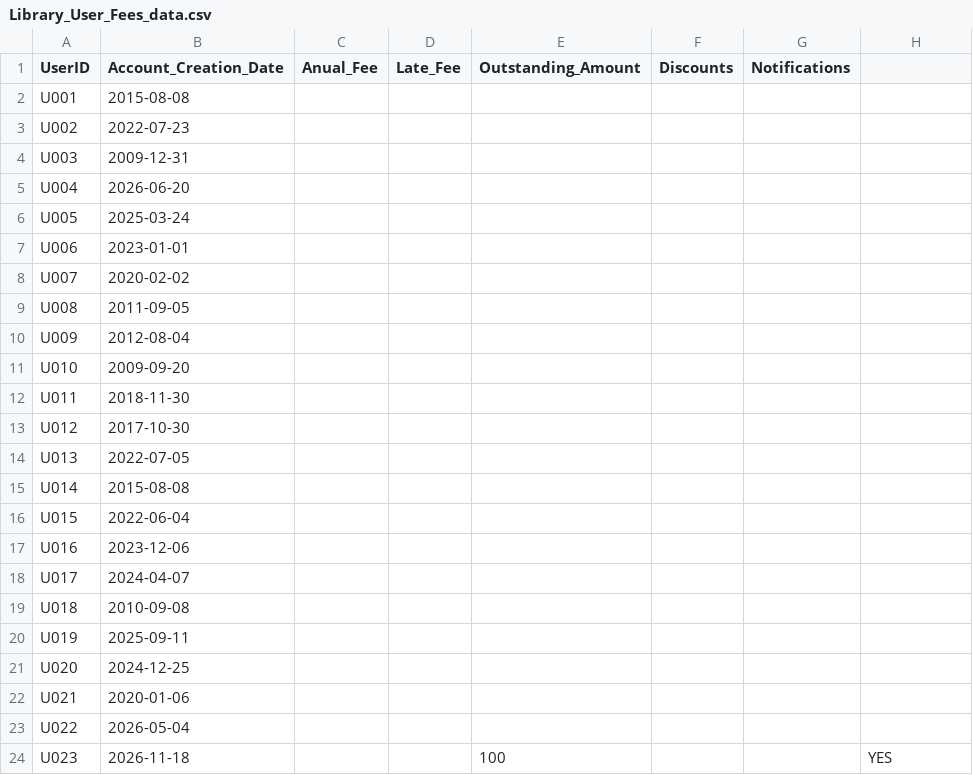
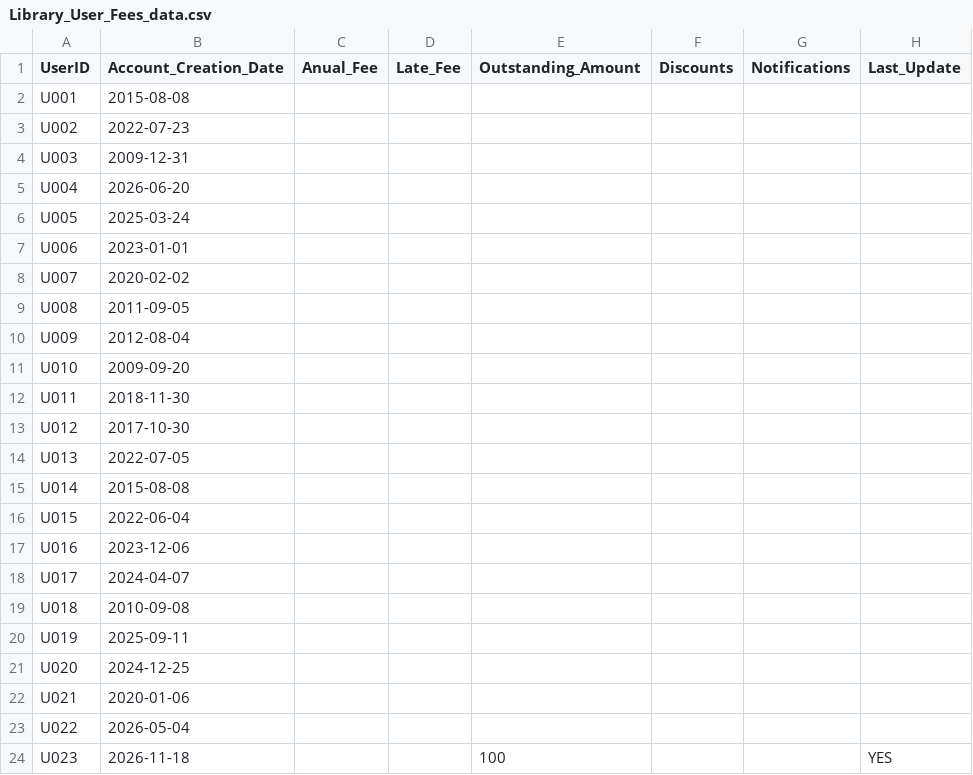
Before and after one commit to pdfrick-del/Brugg---Team-D, a CSV file: data/Library_User_Fees_data.csv, drawn as a sheet.

Commit message:
Enhance membership fee management by adding last update tracking and updating fee calculations

```diff
--- a/data/Library_User_Fees_data.csv
+++ b/data/Library_User_Fees_data.csv
@@ -1,2 +1,2 @@
-UserID,Account_Creation_Date,Anual_Fee,Late_Fee,Outstanding_Amount,Discounts,Notifications
+UserID,Account_Creation_Date,Anual_Fee,Late_Fee,Outstanding_Amount,Discounts,Notifications,Last_Update
 U001,2015-08-08
```
Also changed, not shown: 2 other files.
